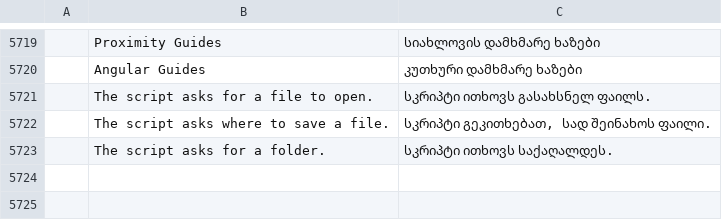
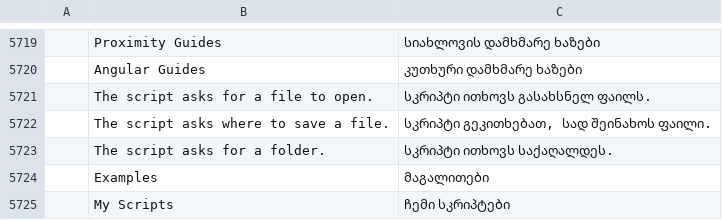
Before and after one commit to lehni/scriptographer-vectorcraft, a TSV file: crates/ui-egui/src/i18n/ka.tsv, drawn as a sheet; only a part is shown, gaps mark what is left out; the diff names each change by its address in the sheet, - before the commit and + after, or states it on an @@ line.

Commit message:
Scriptographer: the Examples and My Scripts
The original Scriptographer's examples, ported to Paper.js (Jürg Lehni & Jonathan Puckey, MIT), are built in and listed first, sealed. The first run makes Documents/Scriptographer.

```diff
--- a/crates/ui-egui/src/i18n/ka.tsv
+++ b/crates/ui-egui/src/i18n/ka.tsv
+row 5724:  | Examples | მაგალითები
+row 5725:  | My Scripts | ჩემი სკრიპტები
```
Also changed, not shown: crates/ui-egui/src/i18n/bg.tsv, crates/ui-egui/src/i18n/el.tsv, 54 other files.
